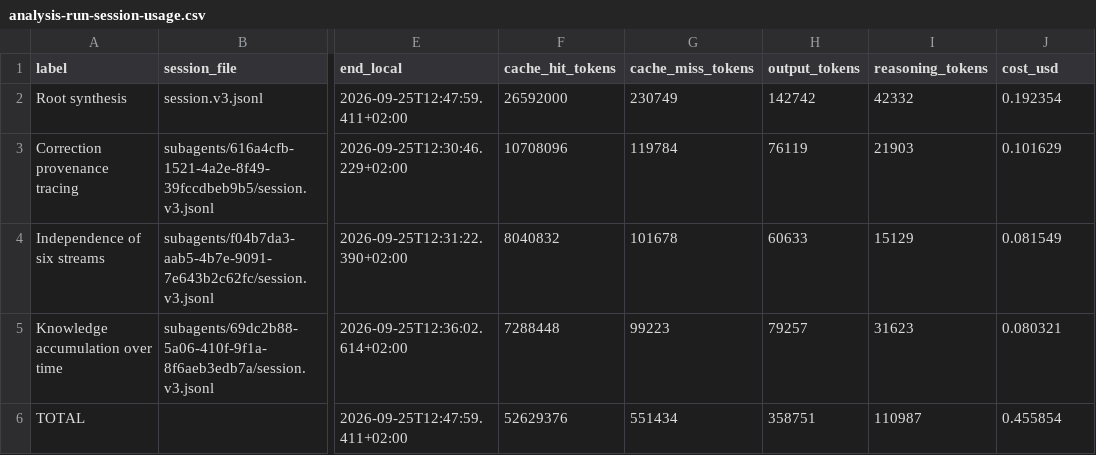
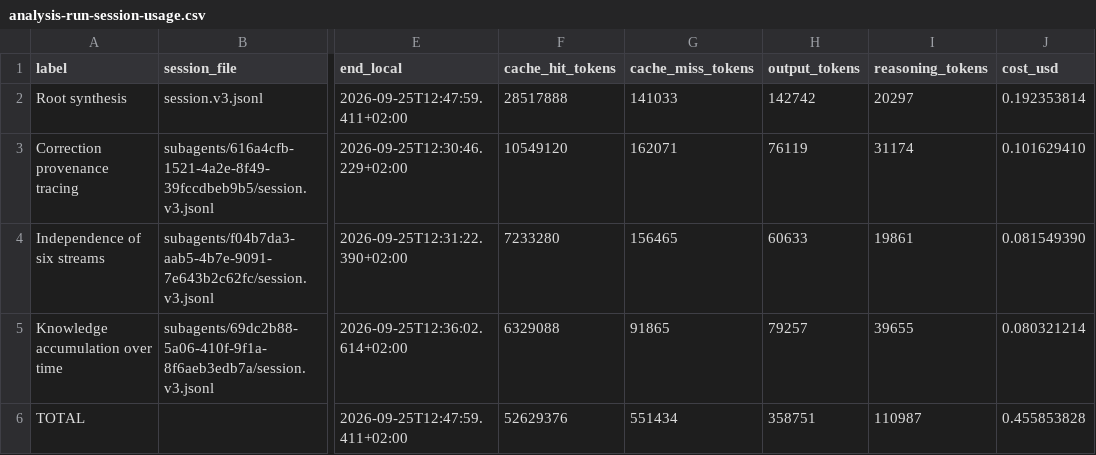
Before and after one commit to leonvanbokhorst/deep-research-log-analysis, a CSV file: analysis/data/provider-billing/analysis-run-session-usage.csv, drawn as a sheet; only a part is shown, gaps mark what is left out; the diff names each change by its address in the sheet, - before the commit and + after, or states it on an @@ line.

Commit message:
Correct analysis-run session usage breakdown

```diff
--- a/analysis/data/provider-billing/analysis-run-session-usage.csv
+++ b/analysis/data/provider-billing/analysis-run-session-usage.csv
-F2 (cache_hit_tokens): 26592000
+F2 (cache_hit_tokens): 28517888
-G2 (cache_miss_tokens): 230749
+G2 (cache_miss_tokens): 141033
-I2 (reasoning_tokens): 42332
+I2 (reasoning_tokens): 20297
-J2 (cost_usd): 0.192354
+J2 (cost_usd): 0.192353814
-F3 (cache_hit_tokens): 10708096
+F3 (cache_hit_tokens): 10549120
-G3 (cache_miss_tokens): 119784
+G3 (cache_miss_tokens): 162071
-I3 (reasoning_tokens): 21903
+I3 (reasoning_tokens): 31174
-J3 (cost_usd): 0.101629
+J3 (cost_usd): 0.101629410
-F4 (cache_hit_tokens): 8040832
+F4 (cache_hit_tokens): 7233280
-G4 (cache_miss_tokens): 101678
+G4 (cache_miss_tokens): 156465
-I4 (reasoning_tokens): 15129
+I4 (reasoning_tokens): 19861
-J4 (cost_usd): 0.081549
+J4 (cost_usd): 0.081549390
-F5 (cache_hit_tokens): 7288448
+F5 (cache_hit_tokens): 6329088
-G5 (cache_miss_tokens): 99223
+G5 (cache_miss_tokens): 91865
-I5 (reasoning_tokens): 31623
+I5 (reasoning_tokens): 39655
-J5 (cost_usd): 0.080321
+J5 (cost_usd): 0.080321214
-J6 (cost_usd): 0.455854
+J6 (cost_usd): 0.455853828
```
